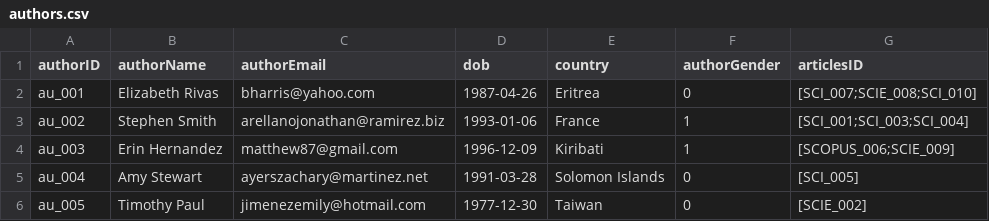
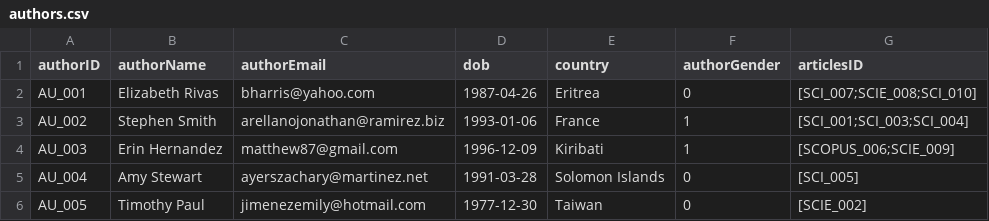
Before and after one commit to DamPhuQuy/Scientific-Article-Management, a CSV file: data/models/authors.csv, drawn as a sheet.

```diff
--- a/data/models/authors.csv
+++ b/data/models/authors.csv
@@ -1,6 +1,6 @@
 authorID,authorName,authorEmail,dob,country,authorGender,articlesID
-au_001,Elizabeth Rivas,bharris@yahoo.com,1987-04-26,Eritrea,0,"[SCI_007;SCIE_008;SCI_010]"
-au_002,Stephen Smith,arellanojonathan@ramirez.biz,1993-01-06,France,1,"[SCI_001;SCI_003;SCI_004]"
-au_003,Erin Hernandez,matthew87@gmail.com,1996-12-09,Kiribati,1,"[SCOPUS_006;SCIE_009]"
-au_004,Amy Stewart,ayerszachary@martinez.net,1991-03-28,Solomon Islands,0,[SCI_005]
-au_005,Timothy Paul,jimenezemily@hotmail.com,1977-12-30,Taiwan,0,[SCIE_002]
+AU_001,Elizabeth Rivas,bharris@yahoo.com,1987-04-26,Eritrea,0,"[SCI_007;SCIE_008;SCI_010]"
+AU_002,Stephen Smith,arellanojonathan@ramirez.biz,1993-01-06,France,1,"[SCI_001;SCI_003;SCI_004]"
+AU_003,Erin Hernandez,matthew87@gmail.com,1996-12-09,Kiribati,1,"[SCOPUS_006;SCIE_009]"
+AU_004,Amy Stewart,ayerszachary@martinez.net,1991-03-28,Solomon Islands,0,[SCI_005]
+AU_005,Timothy Paul,jimenezemily@hotmail.com,1977-12-30,Taiwan,0,[SCIE_002]
```
Also changed, not shown: data/models/articles.csv, data/models/journals.csv, 6 other files.
